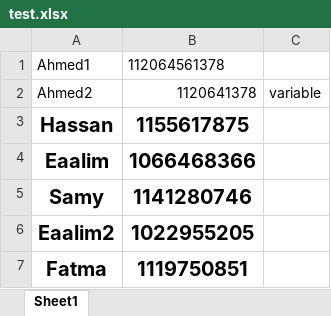
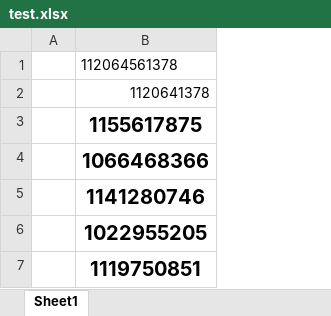
Before and after one commit to thelordahmed/Whatsapp-bulk-sender, an Excel workbook: test.xlsx, sheet Sheet1, drawn as a sheet; values as stored, in another font and other column widths than the file's, no borders; removed rows and columns are numbered as before the commit, all else as after; the diff names each change by its address in the sheet, - before the commit and + after, or states it on an @@ line.

Commit message:
Bug Fix: row A empty in csv

```diff
--- a/test.xlsx (sheet Sheet1)
+++ b/test.xlsx (sheet Sheet1)
-column A, rows 1-7: Ahmed1 | Ahmed2 | Hassan | Eaalim | Samy | Eaalim2 | Fatma
+column A, empty
-column C, row 2: variable
```
Also changed, not shown: 2 other files.
